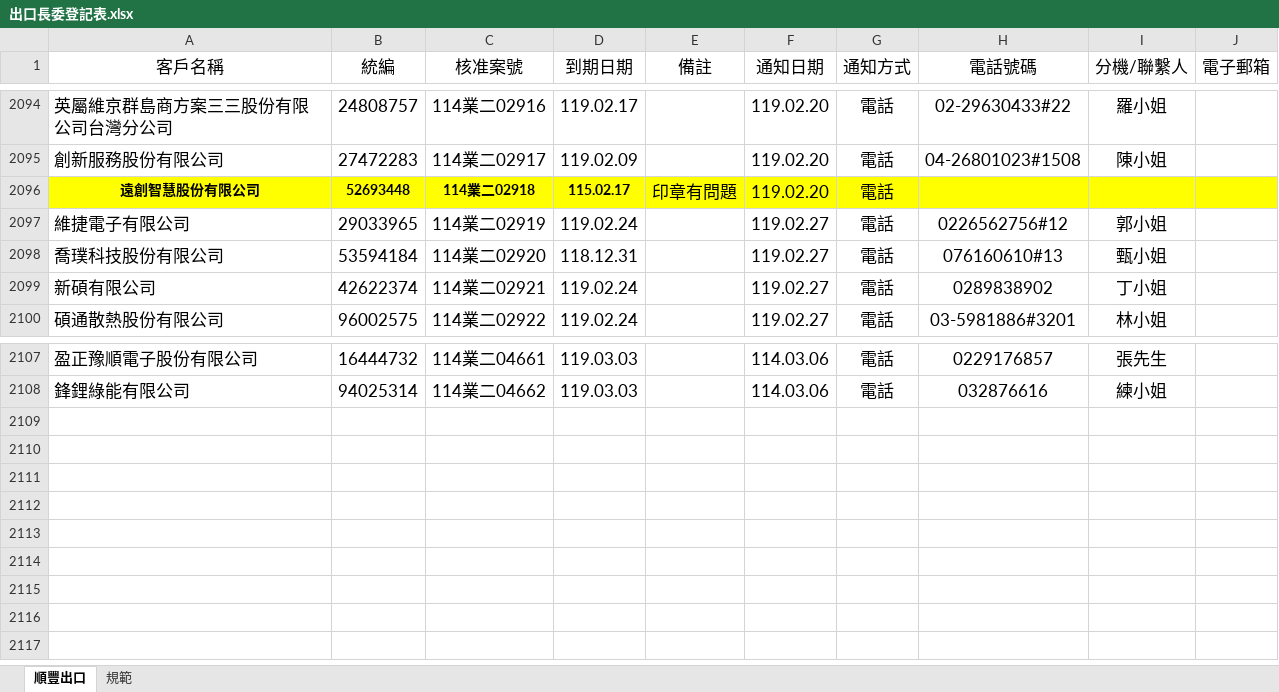
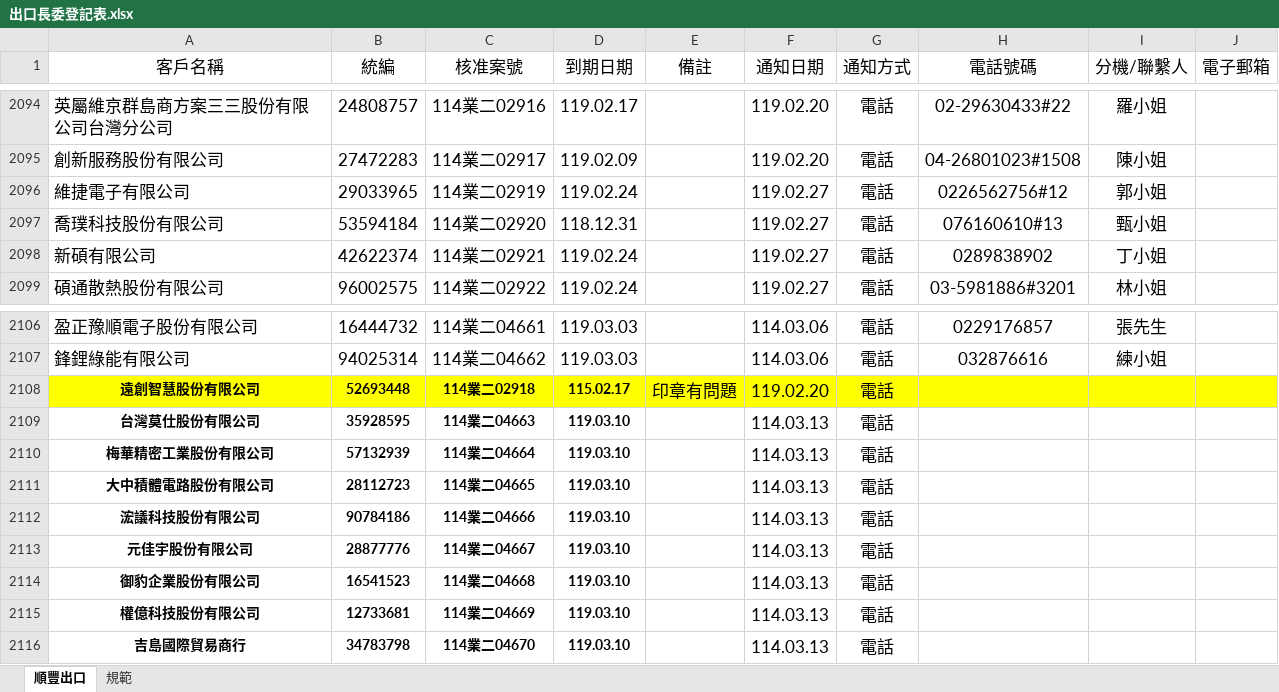
Before and after one commit to liyijung/Export-declaration, an Excel workbook: 出口長委登記表.xlsx, sheet 順豐出口, drawn as a sheet; only a part is shown, gaps mark what is left out; values as stored, in another font and other column widths than the file's, no borders; conditional formats not drawn; the diff names each change by its address in the sheet, - before the commit and + after, or states it on an @@ line.

Commit message:
Add files via upload

```diff
--- a/出口長委登記表.xlsx (sheet 順豐出口)
+++ b/出口長委登記表.xlsx (sheet 順豐出口)
@@ row 2096 moved to row 2108: 遠創智慧股份有限公司 @@
+row 2109: 台灣莫仕股份有限公司 | 35928595 | 114業二04663 | 119.03.10 |  | 114.03.13 | 電話
+row 2110: 梅華精密工業股份有限公司 | 57132939 | 114業二04664 | 119.03.10 |  | 114.03.13 | 電話
+row 2111: 大中積體電路股份有限公司 | 28112723 | 114業二04665 | 119.03.10 |  | 114.03.13 | 電話
+row 2112: 浤議科技股份有限公司 | 90784186 | 114業二04666 | 119.03.10 |  | 114.03.13 | 電話
+row 2113: 元佳宇股份有限公司 | 28877776 | 114業二04667 | 119.03.10 |  | 114.03.13 | 電話
+row 2114: 御豹企業股份有限公司 | 16541523 | 114業二04668 | 119.03.10 |  | 114.03.13 | 電話
+row 2115: 權億科技股份有限公司 | 12733681 | 114業二04669 | 119.03.10 |  | 114.03.13 | 電話
+row 2116: 吉島國際貿易商行 | 34783798 | 114業二04670 | 119.03.10 |  | 114.03.13 | 電話
```
